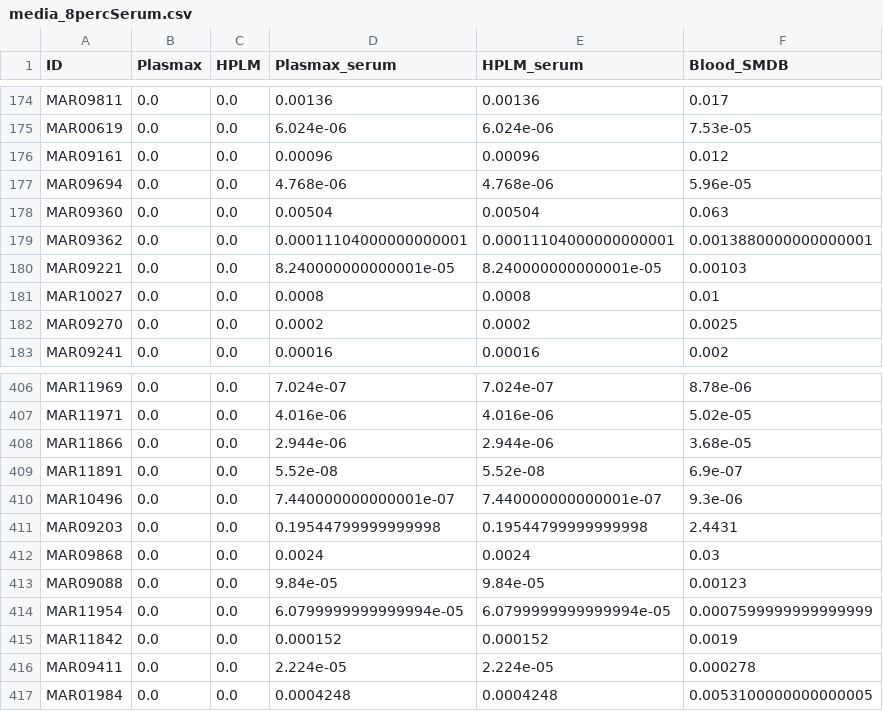
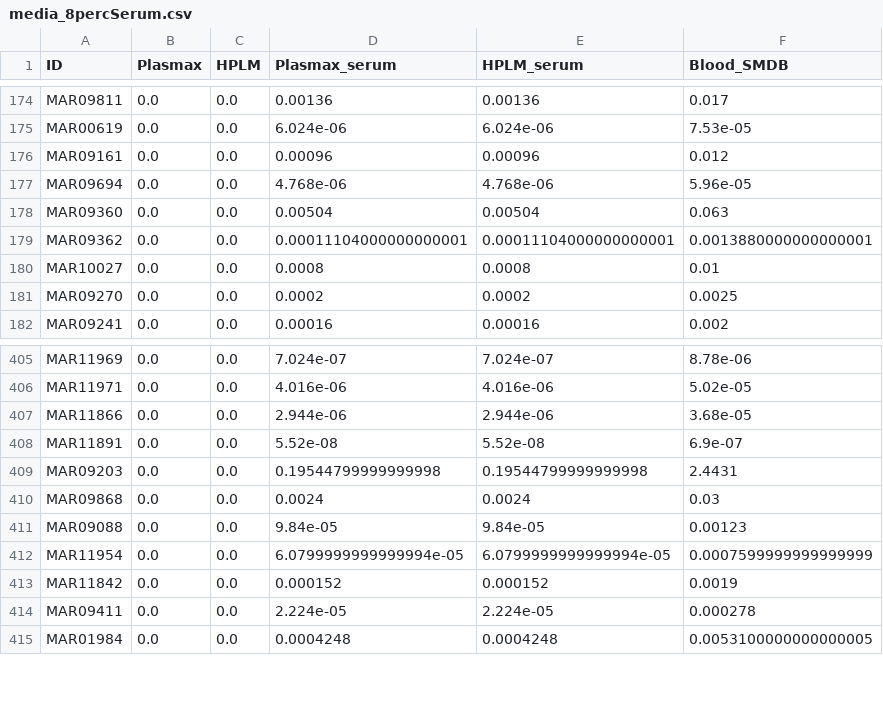
Before and after one commit to saracardoso/Metabolic_Models, a CSV file: GENERAL/utility_data/media_8percSerum.csv, drawn as a sheet; only a part is shown, gaps mark what is left out.

```diff
--- a/GENERAL/utility_data/media_8percSerum.csv
+++ b/GENERAL/utility_data/media_8percSerum.csv
@@ -179,3 +179,2 @@ MAR09360,0.0,0.0,0.00504,0.00504,0.063
 MAR09362,0.0,0.0,0.00011104000000000001,0.00011104000000000001,0.0013880000000000001
-MAR09221,0.0,0.0,8.240000000000001e-05,8.240000000000001e-05,0.00103
 MAR10027,0.0,0.0,0.0008,0.0008,0.01
@@ -409,3 +408,2 @@ MAR11866,0.0,0.0,2.944e-06,2.944e-06,3.68e-05
 MAR11891,0.0,0.0,5.52e-08,5.52e-08,6.9e-07
-MAR10496,0.0,0.0,7.440000000000001e-07,7.440000000000001e-07,9.3e-06
 MAR09203,0.0,0.0,0.19544799999999998,0.19544799999999998,2.4431
```
Also changed, not shown: GENERAL/utility_data/media.csv, GENERAL/utility_data/media_Tcells_8percSerum.csv, 5 other files.
